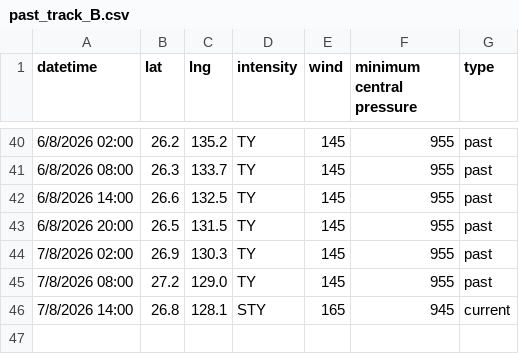
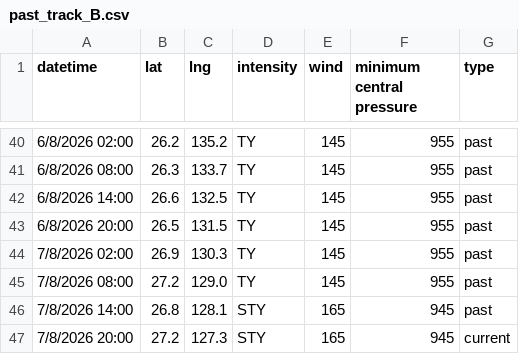
Before and after one commit to zax41006-bot/GHMWS-TC-GIS, a CSV file: past_track_B.csv, drawn as a sheet; only a part is shown, gaps mark what is left out.

Commit message:
update

```diff
--- a/past_track_B.csv
+++ b/past_track_B.csv
@@ -45,2 +45,3 @@ datetime,lat,lng,intensity,wind,minimum central pressure,type
 7/8/2026 08:00,27.2,129.0,TY,145,955,past
-7/8/2026 14:00,26.8,128.1,STY,165,945,current
+7/8/2026 14:00,26.8,128.1,STY,165,945,past
+7/8/2026 20:00,27.2,127.3,STY,165,945,current
```
